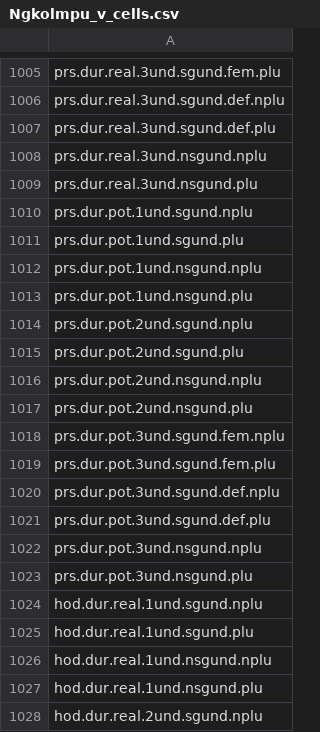
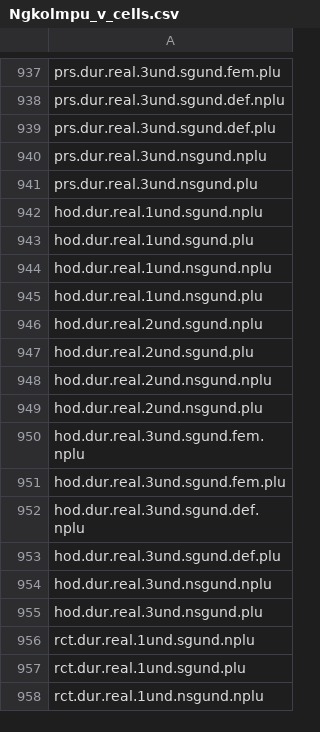
Before and after one commit to maecarroll/Ngkolmpu-Paralex, a CSV file: Ngkolmpu_v_cells.csv, drawn as a sheet; only a part is shown, gaps mark what is left out; the shorter side is filled out with more unchanged rows; the diff covers the shown part only; the diff names each change by its address in the sheet, - before the commit and + after, or states it on an @@ line.

```diff
--- a/Ngkolmpu_v_cells.csv
+++ b/Ngkolmpu_v_cells.csv
-row 1010: prs.dur.pot.1und.sgund.nplu
-row 1011: prs.dur.pot.1und.sgund.plu
-row 1012: prs.dur.pot.1und.nsgund.nplu
-row 1013: prs.dur.pot.1und.nsgund.plu
-row 1014: prs.dur.pot.2und.sgund.nplu
-row 1015: prs.dur.pot.2und.sgund.plu
-row 1016: prs.dur.pot.2und.nsgund.nplu
-row 1017: prs.dur.pot.2und.nsgund.plu
-row 1018: prs.dur.pot.3und.sgund.fem.nplu
-row 1019: prs.dur.pot.3und.sgund.fem.plu
-row 1020: prs.dur.pot.3und.sgund.def.nplu
-row 1021: prs.dur.pot.3und.sgund.def.plu
-row 1022: prs.dur.pot.3und.nsgund.nplu
-row 1023: prs.dur.pot.3und.nsgund.plu
```
Also changed, not shown: 68 removed rows elsewhere in this file.
